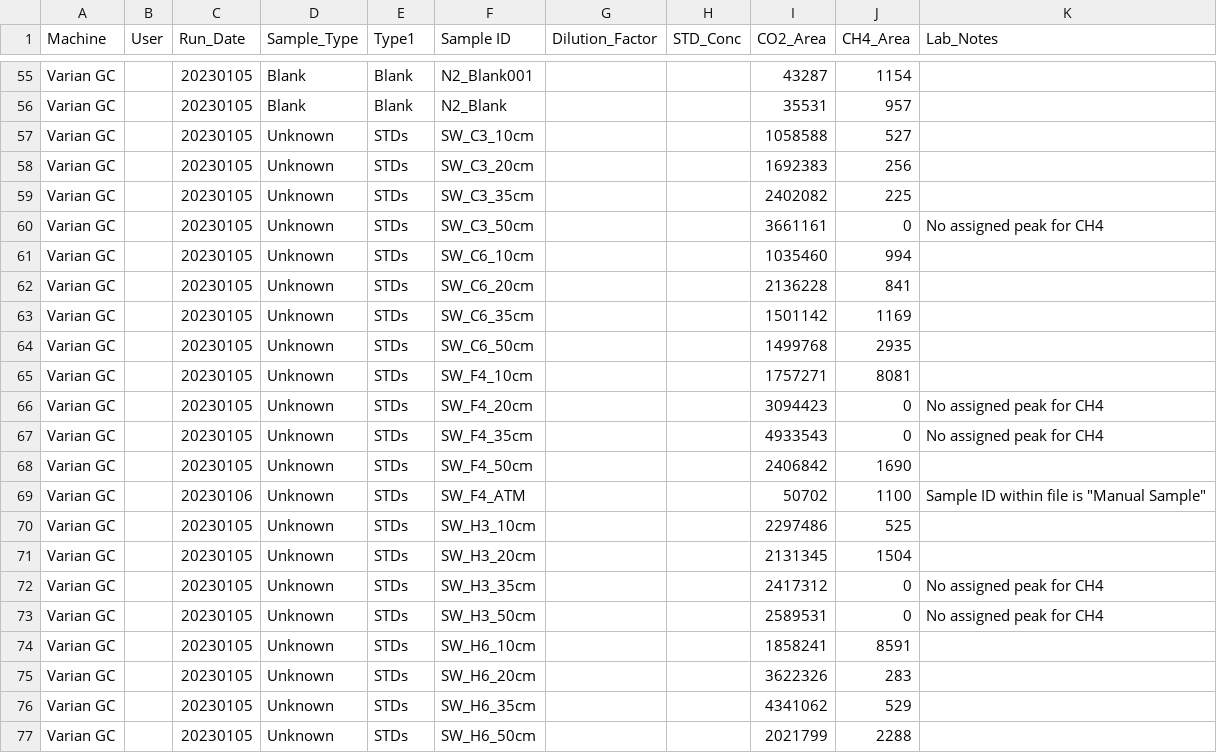
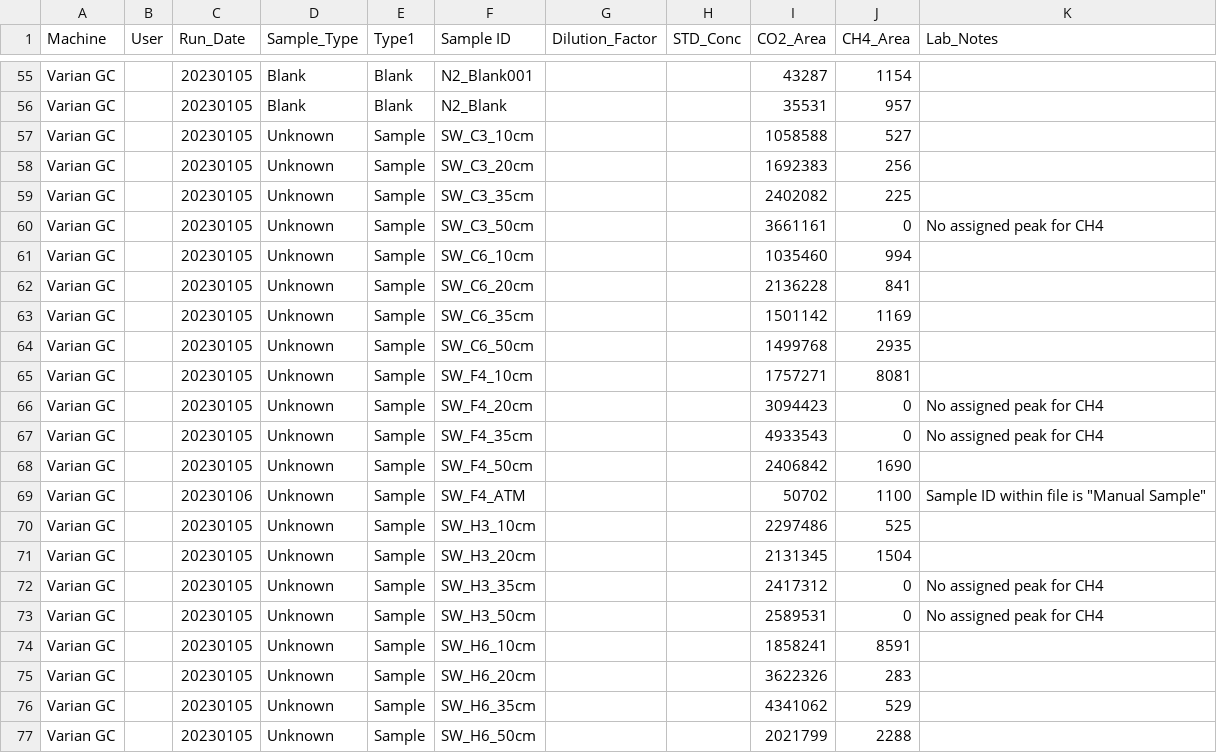
Before and after one commit to COMPASS-DOE/TEMPEST, a CSV file: Data/gas_wells/TEMPEST_SGW_2022_Data/2022 Raw Data/TEMPEST_SGAS_20220622_T0_entered.csv, drawn as a sheet; only a part is shown, gaps mark what is left out.

Commit message:
Processing TMP SGAS 2022 Data

```diff
--- a/Data/gas_wells/TEMPEST_SGW_2022_Data/2022 Raw Data/TEMPEST_SGAS_20220622_T0_entered.csv
+++ b/Data/gas_wells/TEMPEST_SGW_2022_Data/2022 Raw Data/TEMPEST_SGAS_20220622_T0_entered.csv
@@ -56,22 +56,22 @@ Varian GC,,20230105,Blank,Blank,N2_Blank001,,,43287,1154,
 Varian GC,,20230105,Blank,Blank,N2_Blank,,,35531,957,
-Varian GC,,20230105,Unknown,STDs,SW_C3_10cm,,,1058588,527,
-Varian GC,,20230105,Unknown,STDs,SW_C3_20cm,,,1692383,256,
-Varian GC,,20230105,Unknown,STDs,SW_C3_35cm,,,2402082,225,
-Varian GC,,20230105,Unknown,STDs,SW_C3_50cm,,,3661161,0,No assigned peak for CH4
-Varian GC,,20230105,Unknown,STDs,SW_C6_10cm,,,1035460,994,
-Varian GC,,20230105,Unknown,STDs,SW_C6_20cm,,,2136228,841,
-Varian GC,,20230105,Unknown,STDs,SW_C6_35cm,,,1501142,1169,
-Varian GC,,20230105,Unknown,STDs,SW_C6_50cm,,,1499768,2935,
-Varian GC,,20230105,Unknown,STDs,SW_F4_10cm,,,1757271,8081,
-Varian GC,,20230105,Unknown,STDs,SW_F4_20cm,,,3094423,0,No assigned peak for CH4
-Varian GC,,20230105,Unknown,STDs,SW_F4_35cm,,,4933543,0,No assigned peak for CH4
-Varian GC,,20230105,Unknown,STDs,SW_F4_50cm,,,2406842,1690,
-Varian GC,,20230106,Unknown,STDs,SW_F4_ATM,,,50702,1100,"Sample ID within file is ""Manual Sample"""
-Varian GC,,20230105,Unknown,STDs,SW_H3_10cm,,,2297486,525,
-Varian GC,,20230105,Unknown,STDs,SW_H3_20cm,,,2131345,1504,
-Varian GC,,20230105,Unknown,STDs,SW_H3_35cm,,,2417312,0,No assigned peak for CH4
-Varian GC,,20230105,Unknown,STDs,SW_H3_50cm,,,2589531,0,No assigned peak for CH4
-Varian GC,,20230105,Unknown,STDs,SW_H6_10cm,,,1858241,8591,
-Varian GC,,20230105,Unknown,STDs,SW_H6_20cm,,,3622326,283,
-Varian GC,,20230105,Unknown,STDs,SW_H6_35cm,,,4341062,529,
-Varian GC,,20230105,Unknown,STDs,SW_H6_50cm,,,2021799,2288,
+Varian GC,,20230105,Unknown,Sample,SW_C3_10cm,,,1058588,527,
+Varian GC,,20230105,Unknown,Sample,SW_C3_20cm,,,1692383,256,
+Varian GC,,20230105,Unknown,Sample,SW_C3_35cm,,,2402082,225,
+Varian GC,,20230105,Unknown,Sample,SW_C3_50cm,,,3661161,0,No assigned peak for CH4
+Varian GC,,20230105,Unknown,Sample,SW_C6_10cm,,,1035460,994,
+Varian GC,,20230105,Unknown,Sample,SW_C6_20cm,,,2136228,841,
+Varian GC,,20230105,Unknown,Sample,SW_C6_35cm,,,1501142,1169,
+Varian GC,,20230105,Unknown,Sample,SW_C6_50cm,,,1499768,2935,
+Varian GC,,20230105,Unknown,Sample,SW_F4_10cm,,,1757271,8081,
+Varian GC,,20230105,Unknown,Sample,SW_F4_20cm,,,3094423,0,No assigned peak for CH4
+Varian GC,,20230105,Unknown,Sample,SW_F4_35cm,,,4933543,0,No assigned peak for CH4
+Varian GC,,20230105,Unknown,Sample,SW_F4_50cm,,,2406842,1690,
+Varian GC,,20230106,Unknown,Sample,SW_F4_ATM,,,50702,1100,"Sample ID within file is ""Manual Sample"""
+Varian GC,,20230105,Unknown,Sample,SW_H3_10cm,,,2297486,525,
+Varian GC,,20230105,Unknown,Sample,SW_H3_20cm,,,2131345,1504,
+Varian GC,,20230105,Unknown,Sample,SW_H3_35cm,,,2417312,0,No assigned peak for CH4
+Varian GC,,20230105,Unknown,Sample,SW_H3_50cm,,,2589531,0,No assigned peak for CH4
+Varian GC,,20230105,Unknown,Sample,SW_H6_10cm,,,1858241,8591,
+Varian GC,,20230105,Unknown,Sample,SW_H6_20cm,,,3622326,283,
+Varian GC,,20230105,Unknown,Sample,SW_H6_35cm,,,4341062,529,
+Varian GC,,20230105,Unknown,Sample,SW_H6_50cm,,,2021799,2288,
```
Also changed, not shown: 5 other files.
